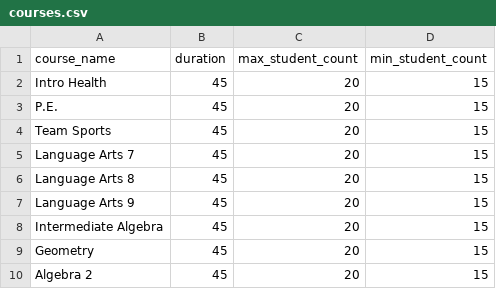
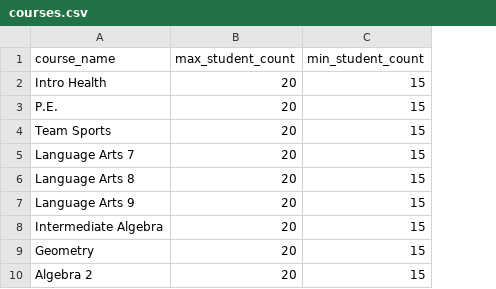
Before and after one commit to TerryKingston/schoolbloc, a CSV file: project_implementation/flask_app/schoolbloc/data_import/testing_data/courses.csv, drawn as a sheet; only a part is shown; the diff names each change by its address in the sheet, - before the commit and + after, or states it on an @@ line.

```diff
--- a/project_implementation/flask_app/schoolbloc/data_import/testing_data/courses.csv
+++ b/project_implementation/flask_app/schoolbloc/data_import/testing_data/courses.csv
-column B (duration), rows 2-10: all 45
```
Also changed, not shown: project_implementation/flask_app/schoolbloc/data_import/testing_data/students.csv, project_implementation/flask_app/schoolbloc/data_import/testing_data/teachers.csv, 4 other files.
